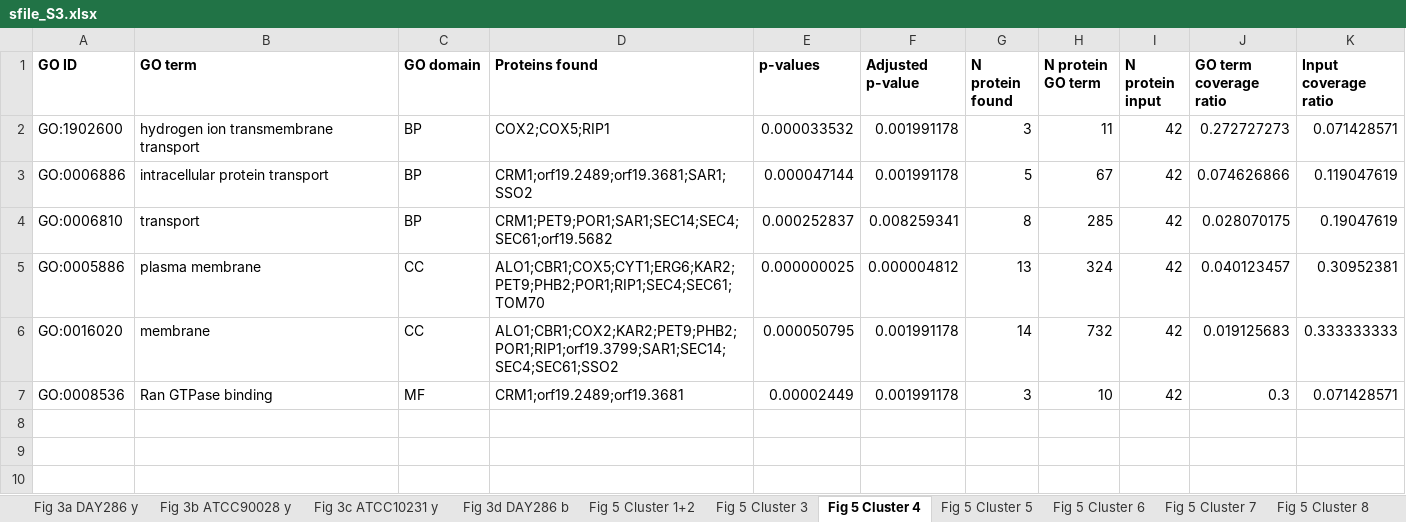
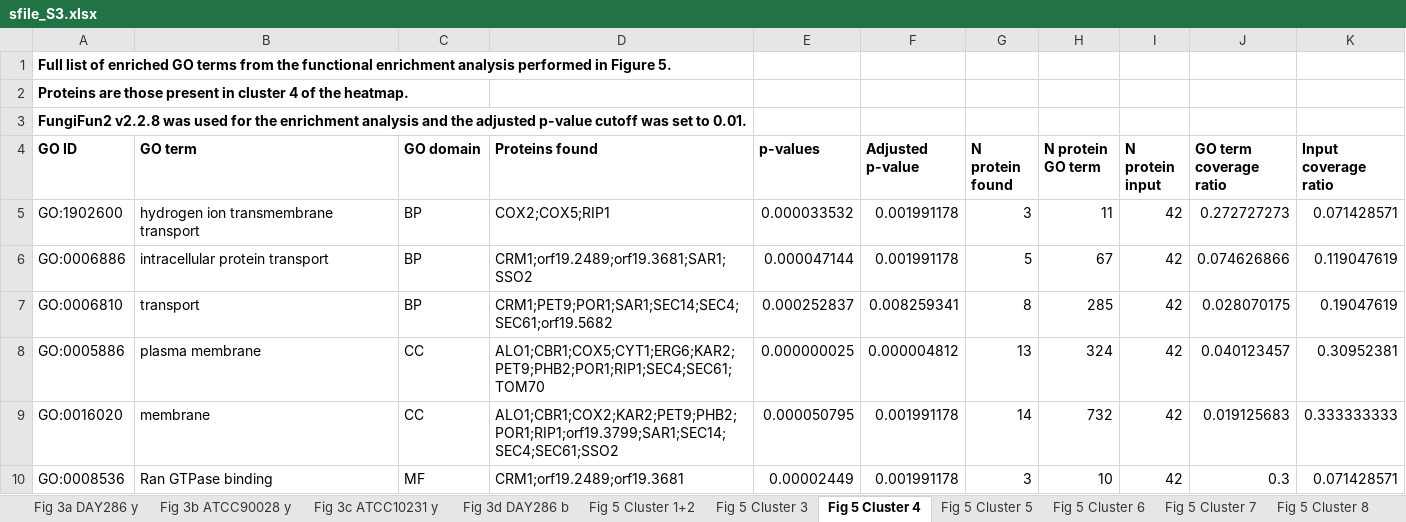
Before and after one commit to csdaw/candidaev, an Excel workbook: inst/manuscript/supplement_files/sfile_S3.xlsx, sheet Fig 5 Cluster 4, drawn as a sheet; values as stored, in another font and other column widths than the file's, no borders; the diff names each change by its address in the sheet, - before the commit and + after, or states it on an @@ line.

```diff
--- a/inst/manuscript/supplement_files/sfile_S3.xlsx (sheet Fig 5 Cluster 4)
+++ b/inst/manuscript/supplement_files/sfile_S3.xlsx (sheet Fig 5 Cluster 4)
+row 1: Full list of enriched GO terms from the functional enrichment analysis performed in Figure 5.
+row 2: Proteins are those present in cluster 4 of the heatmap.
+row 3: FungiFun2 v2.2.8 was used for the enrichment analysis and the adjusted p-value cutoff was set to 0.01.
```
Also changed, not shown: sheet Fig 5 Cluster 3, sheet Fig 5 Cluster 7, sheet Fig 5 Cluster 5, sheet Fig 3b ATCC90028 y, sheet Fig 5 Cluster 8, sheet Fig 5 Cluster 1+2, 4 more sheets, inst/manuscript/supplement_files/sfile_S4.xlsx, inst/manuscript/supplement_files/sfile_S5.xlsx, 2 other files.
